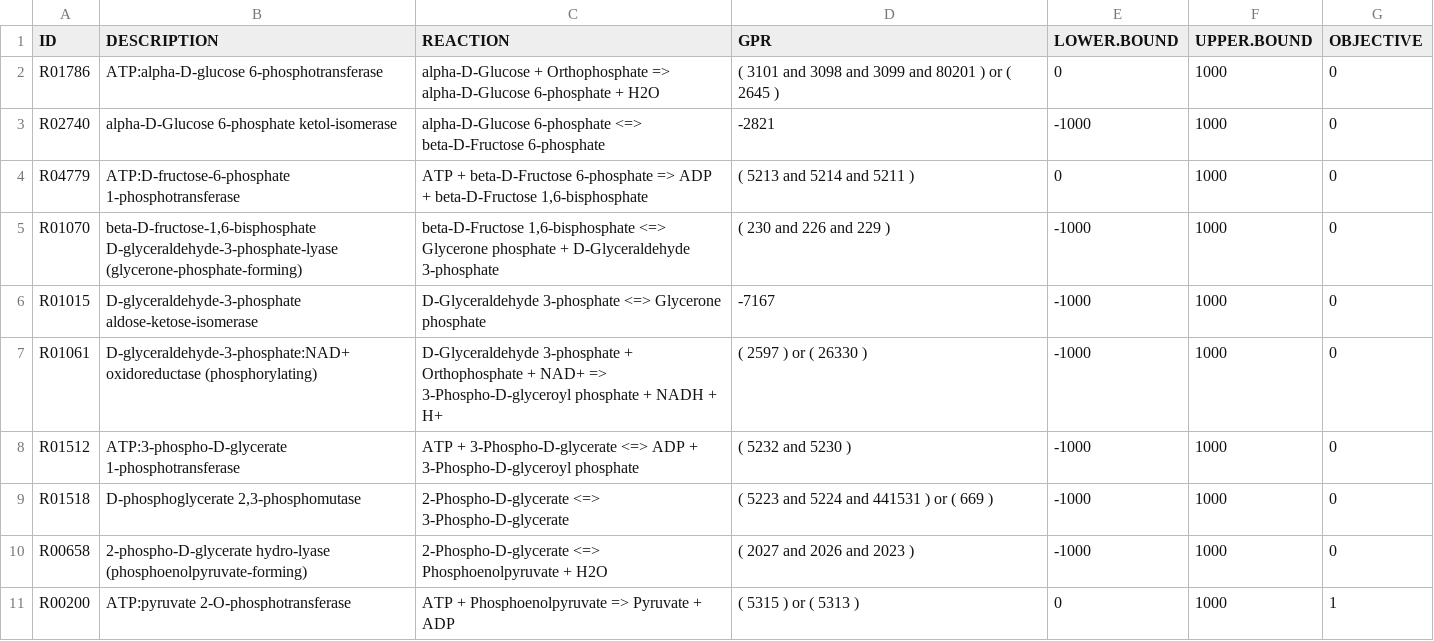
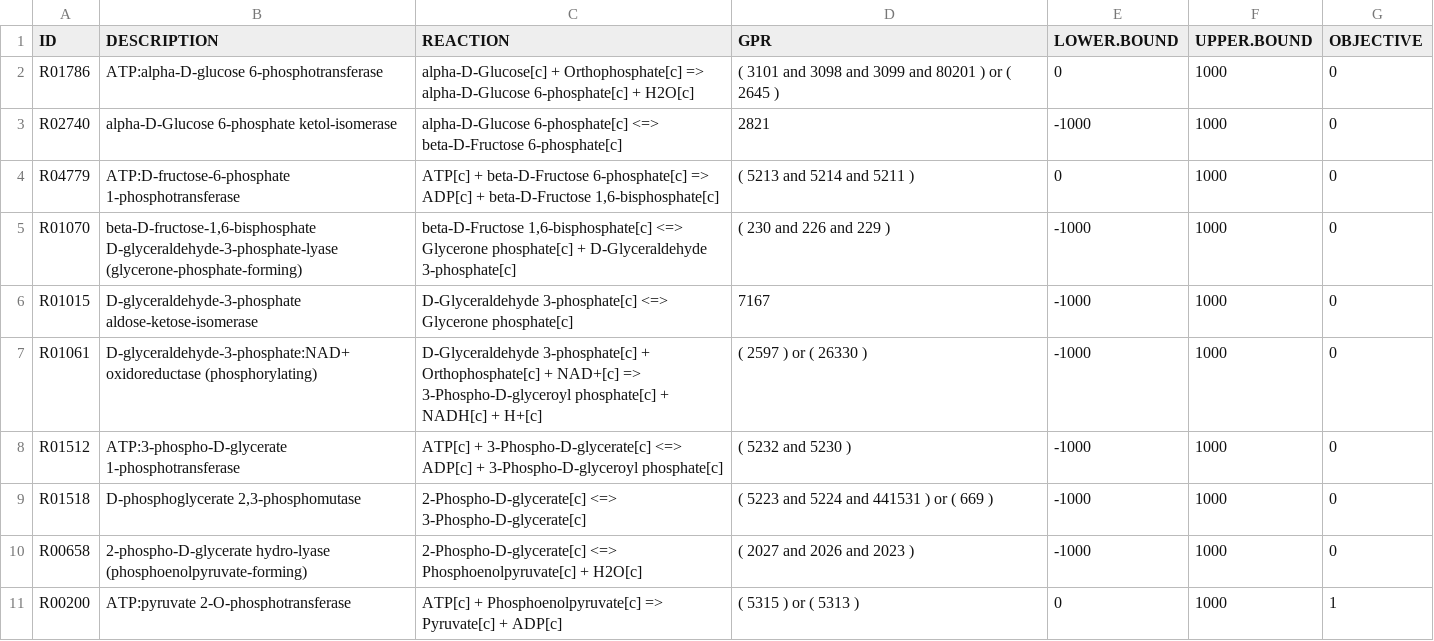
Before and after one commit to gibbslab/minval, a CSV file: inst/extdata/glycolysisKEGG.csv, drawn as a sheet.

```diff
--- a/inst/extdata/glycolysisKEGG.csv
+++ b/inst/extdata/glycolysisKEGG.csv
@@ -1,11 +1,11 @@
 ID;DESCRIPTION;REACTION;GPR;LOWER.BOUND;UPPER.BOUND;OBJECTIVE
-R01786;ATP:alpha-D-glucose 6-phosphotransferase;alpha-D-Glucose + Orthophosphate => alpha-D-Glucose 6-phosphate + H2O;( 3101 and 3098 and 3099 and 80201 ) or ( 2645 );0;1000;0
-R02740;alpha-D-Glucose 6-phosphate ketol-isomerase;alpha-D-Glucose 6-phosphate <=> beta-D-Fructose 6-phosphate;-2821;-1000;1000;0
-R04779 ;ATP:D-fructose-6-phosphate 1-phosphotransferase;ATP + beta-D-Fructose 6-phosphate => ADP + beta-D-Fructose 1,6-bisphosphate;( 5213 and 5214 and 5211 );0;1000;0
-R01070;beta-D-fructose-1,6-bisphosphate D-glyceraldehyde-3-phosphate-lyase (glycerone-phosphate-forming);beta-D-Fructose 1,6-bisphosphate <=> Glycerone phosphate + D-Glyceraldehyde 3-phosphate;( 230 and 226 and 229 );-1000;1000;0
-R01015;D-glyceraldehyde-3-phosphate aldose-ketose-isomerase;D-Glyceraldehyde 3-phosphate <=> Glycerone phosphate;-7167;-1000;1000;0
-R01061;D-glyceraldehyde-3-phosphate:NAD+ oxidoreductase (phosphorylating);D-Glyceraldehyde 3-phosphate + Orthophosphate + NAD+ => 3-Phospho-D-glyceroyl phosphate + NADH + H+;( 2597 ) or ( 26330 );-1000;1000;0
-R01512;ATP:3-phospho-D-glycerate 1-phosphotransferase;ATP + 3-Phospho-D-glycerate <=> ADP + 3-Phospho-D-glyceroyl phosphate;( 5232 and 5230 );-1000;1000;0
-R01518;D-phosphoglycerate 2,3-phosphomutase;2-Phospho-D-glycerate <=> 3-Phospho-D-glycerate;( 5223 and 5224 and 441531 ) or ( 669 );-1000;1000;0
-R00658;2-phospho-D-glycerate hydro-lyase (phosphoenolpyruvate-forming);2-Phospho-D-glycerate <=> Phosphoenolpyruvate + H2O;( 2027 and 2026 and 2023 );-1000;1000;0
-R00200;ATP:pyruvate 2-O-phosphotransferase;ATP + Phosphoenolpyruvate => Pyruvate + ADP ;( 5315 ) or ( 5313 );0;1000;1
+R01786;ATP:alpha-D-glucose 6-phosphotransferase;alpha-D-Glucose[c] + Orthophosphate[c] => alpha-D-Glucose 6-phosphate[c] + H2O[c];( 3101 and 3098 and 3099 and 80201 ) or ( 2645 );0;1000;0
+R02740;alpha-D-Glucose 6-phosphate ketol-isomerase;alpha-D-Glucose 6-phosphate[c] <=> beta-D-Fructose 6-phosphate[c];2821;-1000;1000;0
+R04779 ;ATP:D-fructose-6-phosphate 1-phosphotransferase;ATP[c] + beta-D-Fructose 6-phosphate[c] => ADP[c] + beta-D-Fructose 1,6-bisphosphate[c];( 5213 and 5214 and 5211 );0;1000;0
+R01070;beta-D-fructose-1,6-bisphosphate D-glyceraldehyde-3-phosphate-lyase (glycerone-phosphate-forming);beta-D-Fructose 1,6-bisphosphate[c] <=> Glycerone phosphate[c] + D-Glyceraldehyde 3-phosphate[c];( 230 and 226 and 229 );-1000;1000;0
+R01015;D-glyceraldehyde-3-phosphate aldose-ketose-isomerase;D-Glyceraldehyde 3-phosphate[c] <=> Glycerone phosphate[c];7167;-1000;1000;0
+R01061;D-glyceraldehyde-3-phosphate:NAD+ oxidoreductase (phosphorylating);D-Glyceraldehyde 3-phosphate[c] + Orthophosphate[c] + NAD+[c] => 3-Phospho-D-glyceroyl phosphate[c] + NADH[c] + H+[c];( 2597 ) or ( 26330 );-1000;1000;0
+R01512;ATP:3-phospho-D-glycerate 1-phosphotransferase;ATP[c] + 3-Phospho-D-glycerate[c] <=> ADP[c] + 3-Phospho-D-glyceroyl phosphate[c];( 5232 and 5230 );-1000;1000;0
+R01518;D-phosphoglycerate 2,3-phosphomutase;2-Phospho-D-glycerate[c] <=> 3-Phospho-D-glycerate[c];( 5223 and 5224 and 441531 ) or ( 669 );-1000;1000;0
+R00658;2-phospho-D-glycerate hydro-lyase (phosphoenolpyruvate-forming);2-Phospho-D-glycerate[c] <=> Phosphoenolpyruvate[c] + H2O[c];( 2027 and 2026 and 2023 );-1000;1000;0
+R00200;ATP:pyruvate 2-O-phosphotransferase;ATP[c] + Phosphoenolpyruvate[c] => Pyruvate[c] + ADP[c];( 5315 ) or ( 5313 );0;1000;1
```
Also changed, not shown: 4 other files.
